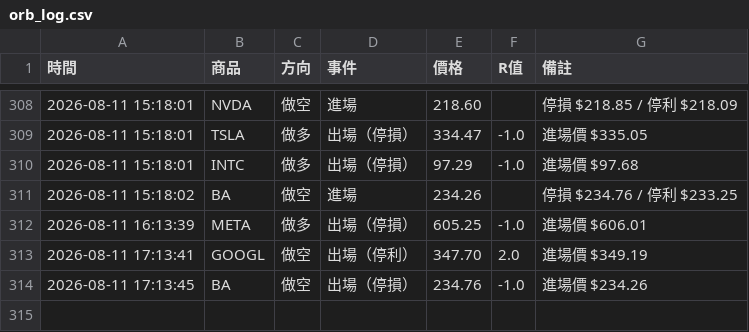
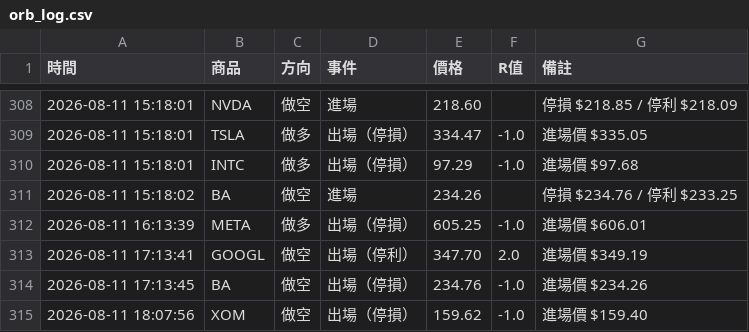
Before and after one commit to stupidyaoyao/my-quant-project, a CSV file: orb_log.csv, drawn as a sheet; only a part is shown, gaps mark what is left out.

```diff
--- a/orb_log.csv
+++ b/orb_log.csv
@@ -314 +314,2 @@
 2026-08-11 17:13:45,BA,做空,出場（停損）,234.76,-1.0,進場價 $234.26
+2026-08-11 18:07:56,XOM,做空,出場（停損）,159.62,-1.0,進場價 $159.40
```
Also changed, not shown: 1 other file.
